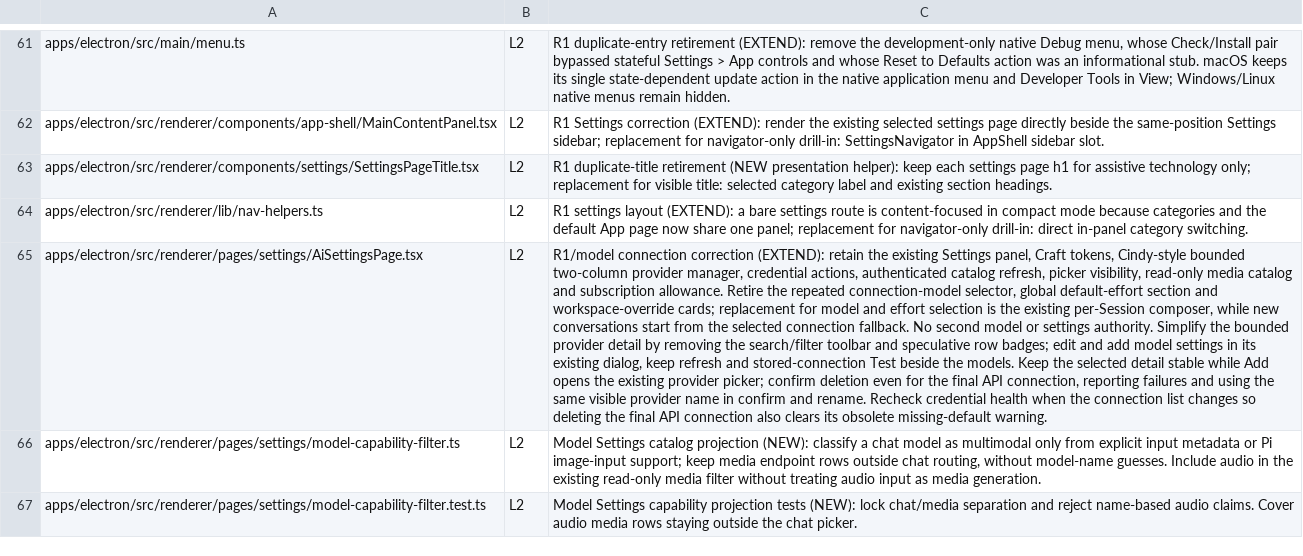
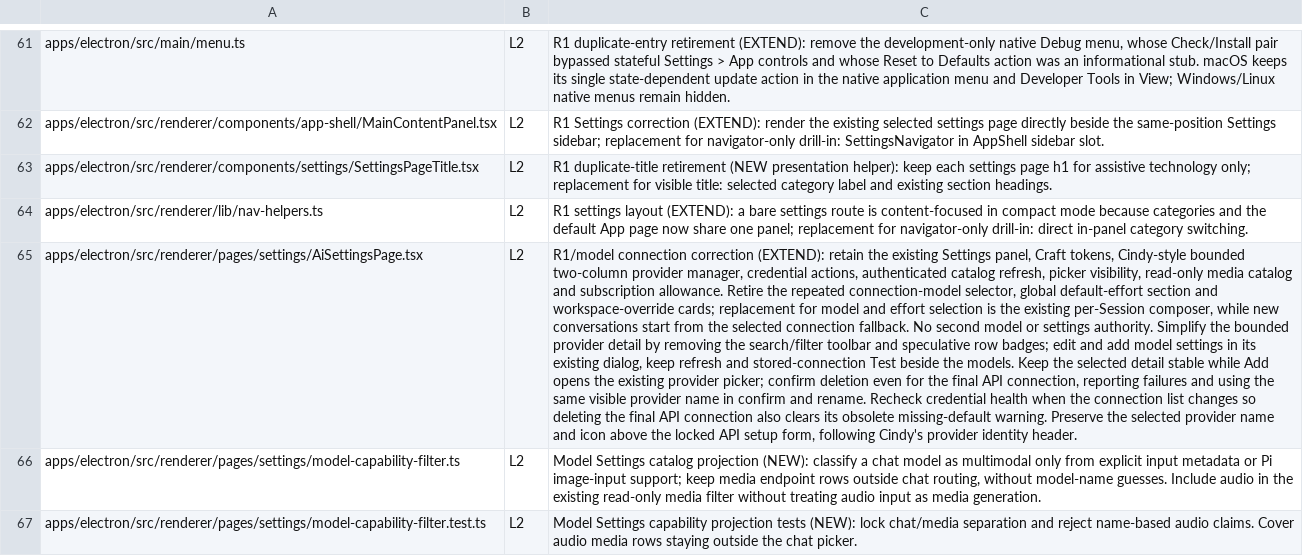
Before and after one commit to XCH27/tiangong-project, a TSV file: docs/UPSTREAM-DELTA.tsv, drawn as a sheet; only a part is shown, gaps mark what is left out; the diff names each change by its address in the sheet, - before the commit and + after, or states it on an @@ line.

Commit message:
fix: keep provider identity in inline API setup

```diff
--- a/docs/UPSTREAM-DELTA.tsv
+++ b/docs/UPSTREAM-DELTA.tsv
-C65: …missing-default warning.
+C65: …missing-default warning. Preserve the selected provider name and icon above the locked API setup form, following Cindy's provider identity header.
```
Also changed, not shown: 1 other file.
